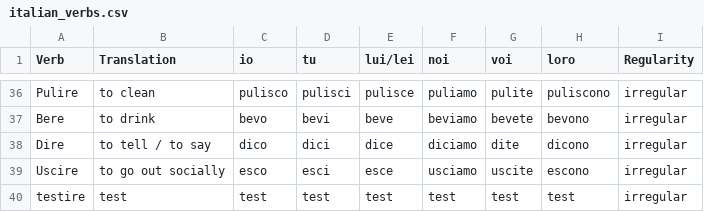
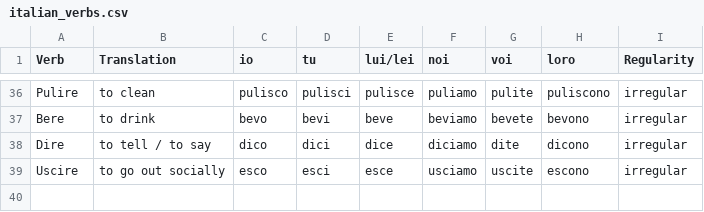
Before and after one commit to kylemneal/italian-verb-quiz, a CSV file: italian_verbs.csv, drawn as a sheet; only a part is shown, gaps mark what is left out; the diff names each change by its address in the sheet, - before the commit and + after, or states it on an @@ line.

Commit message:
Update italian_verbs.csv

```diff
--- a/italian_verbs.csv
+++ b/italian_verbs.csv
-row 40: testire | test | test | test | test | test | test | test | irregular
```
